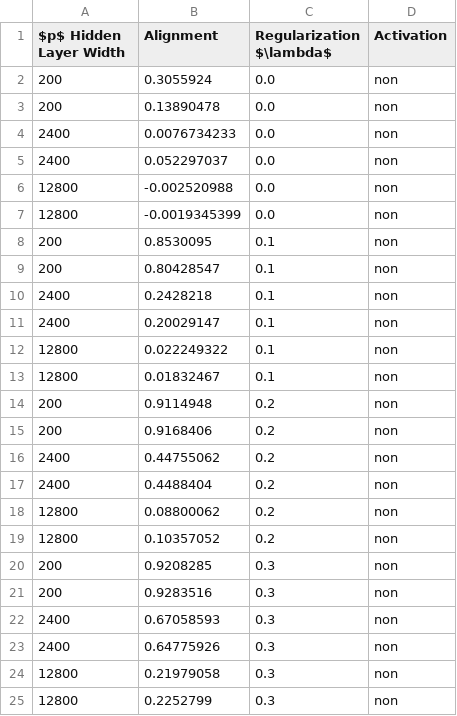
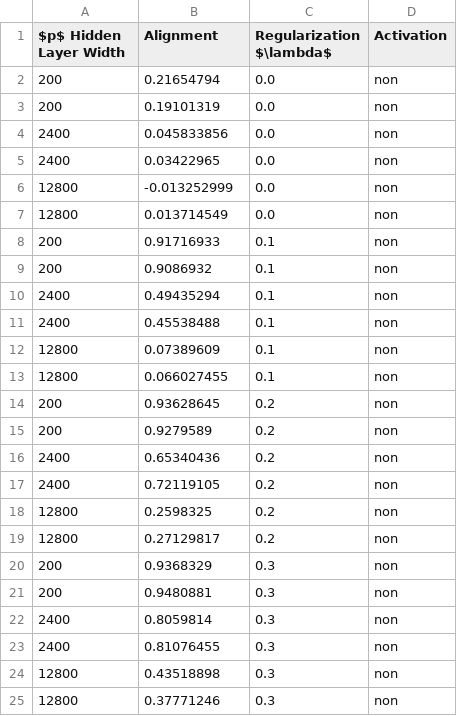
Before and after one commit to ChristophorusX/align_neurips_simulations, a CSV file: dataframes/df_lr_non_autograd_dropout_v2.csv, drawn as a sheet.

```diff
--- a/dataframes/df_lr_non_autograd_dropout_v2.csv
+++ b/dataframes/df_lr_non_autograd_dropout_v2.csv
@@ -1,25 +1,25 @@
 $p$ Hidden Layer Width,Alignment,Regularization $\lambda$,Activation
-200,0.3055924,0.0,non
-200,0.13890478,0.0,non
-2400,0.0076734233,0.0,non
-2400,0.052297037,0.0,non
-12800,-0.002520988,0.0,non
-12800,-0.0019345399,0.0,non
-200,0.8530095,0.1,non
-200,0.80428547,0.1,non
-2400,0.2428218,0.1,non
-2400,0.20029147,0.1,non
-12800,0.022249322,0.1,non
-12800,0.01832467,0.1,non
-200,0.9114948,0.2,non
-200,0.9168406,0.2,non
-2400,0.44755062,0.2,non
-2400,0.4488404,0.2,non
-12800,0.08800062,0.2,non
-12800,0.10357052,0.2,non
-200,0.9208285,0.3,non
-200,0.9283516,0.3,non
-2400,0.67058593,0.3,non
-2400,0.64775926,0.3,non
-12800,0.21979058,0.3,non
-12800,0.2252799,0.3,non
+200,0.21654794,0.0,non
+200,0.19101319,0.0,non
+2400,0.045833856,0.0,non
+2400,0.03422965,0.0,non
+12800,-0.013252999,0.0,non
+12800,0.013714549,0.0,non
+200,0.91716933,0.1,non
+200,0.9086932,0.1,non
+2400,0.49435294,0.1,non
+2400,0.45538488,0.1,non
+12800,0.07389609,0.1,non
+12800,0.066027455,0.1,non
+200,0.93628645,0.2,non
+200,0.9279589,0.2,non
+2400,0.65340436,0.2,non
+2400,0.72119105,0.2,non
+12800,0.2598325,0.2,non
+12800,0.27129817,0.2,non
+200,0.9368329,0.3,non
+200,0.9480881,0.3,non
+2400,0.8059814,0.3,non
+2400,0.81076455,0.3,non
+12800,0.43518898,0.3,non
+12800,0.37771246,0.3,non
```
Also changed, not shown: 1 other file.
